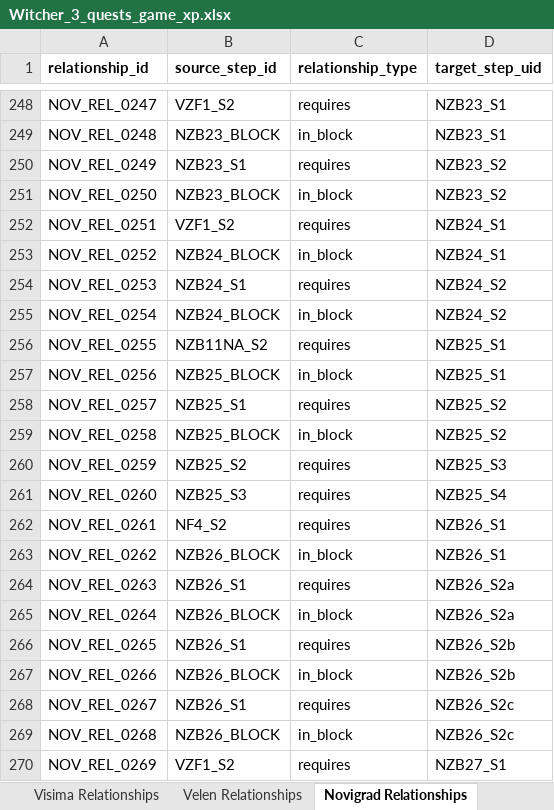
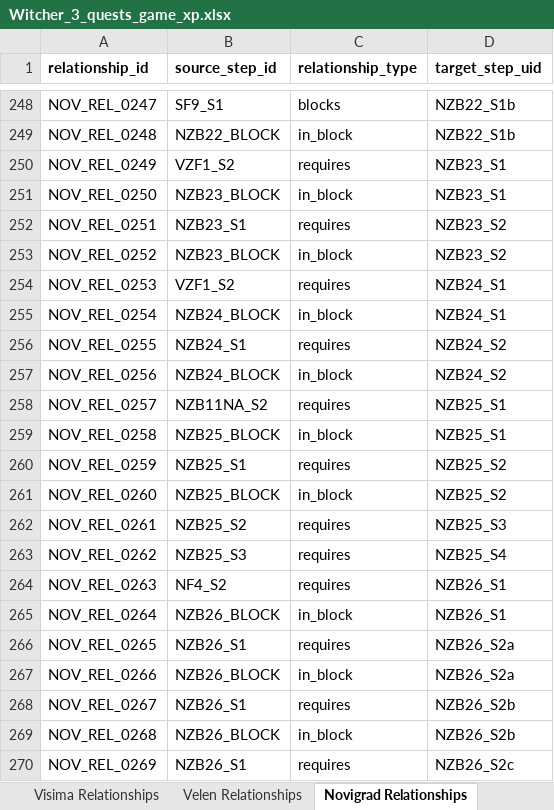
Before and after one commit to Dywan2137/Witcher3_optimizer, an Excel workbook: Data/Witcher_3_quests_game_xp.xlsx, sheet Novigrad Relationships, drawn as a sheet; only a part is shown, gaps mark what is left out; values as stored, in another font and other column widths than the file's, no borders; the diff covers the shown part only; the diff names each change by its address in the sheet, - before the commit and + after, or states it on an @@ line.

```diff
--- a/Data/Witcher_3_quests_game_xp.xlsx (sheet Novigrad Relationships)
+++ b/Data/Witcher_3_quests_game_xp.xlsx (sheet Novigrad Relationships)
-B248 (source_step_id): VZF1_S2
+B248 (source_step_id): SF9_S1
-C248 (relationship_type): requires
+C248 (relationship_type): blocks
-D248:D249 (target_step_uid): NZB23_S1
+D248:D249 (target_step_uid): NZB22_S1b
-B249 (source_step_id): NZB23_BLOCK
+B249 (source_step_id): NZB22_BLOCK
-B250 (source_step_id): NZB23_S1
+B250 (source_step_id): VZF1_S2
-D250:D251 (target_step_uid): NZB23_S2
+D250:D251 (target_step_uid): NZB23_S1
-B252 (source_step_id): VZF1_S2
+B252 (source_step_id): NZB23_S1
-D252:D253 (target_step_uid): NZB24_S1
+D252:D253 (target_step_uid): NZB23_S2
-B253 (source_step_id): NZB24_BLOCK
+B253 (source_step_id): NZB23_BLOCK
-B254 (source_step_id): NZB24_S1
+B254 (source_step_id): VZF1_S2
-D254:D255 (target_step_uid): NZB24_S2
+D254:D255 (target_step_uid): NZB24_S1
-B256 (source_step_id): NZB11NA_S2
+B256 (source_step_id): NZB24_S1
-D256:D257 (target_step_uid): NZB25_S1
+D256:D257 (target_step_uid): NZB24_S2
-B257 (source_step_id): NZB25_BLOCK
+B257 (source_step_id): NZB24_BLOCK
-B258 (source_step_id): NZB25_S1
+B258 (source_step_id): NZB11NA_S2
-D258:D259 (target_step_uid): NZB25_S2
+D258:D259 (target_step_uid): NZB25_S1
-B260 (source_step_id): NZB25_S2
+B260 (source_step_id): NZB25_S1
-D260 (target_step_uid): NZB25_S3
+D260 (target_step_uid): NZB25_S2
-B261 (source_step_id): NZB25_S3
+B261 (source_step_id): NZB25_BLOCK
-C261 (relationship_type): requires
+C261 (relationship_type): in_block
-D261 (target_step_uid): NZB25_S4
+D261 (target_step_uid): NZB25_S2
-B262 (source_step_id): NF4_S2
+B262 (source_step_id): NZB25_S2
-D262 (target_step_uid): NZB26_S1
+D262 (target_step_uid): NZB25_S3
-B263 (source_step_id): NZB26_BLOCK
+B263 (source_step_id): NZB25_S3
-C263 (relationship_type): in_block
+C263 (relationship_type): requires
-D263 (target_step_uid): NZB26_S1
+D263 (target_step_uid): NZB25_S4
-B264 (source_step_id): NZB26_S1
+B264 (source_step_id): NF4_S2
-D264:D265 (target_step_uid): NZB26_S2a
+D264:D265 (target_step_uid): NZB26_S1
-D266:D267 (target_step_uid): NZB26_S2b
+D266:D267 (target_step_uid): NZB26_S2a
-D268:D269 (target_step_uid): NZB26_S2c
+D268:D269 (target_step_uid): NZB26_S2b
-B270 (source_step_id): VZF1_S2
+B270 (source_step_id): NZB26_S1
-D270 (target_step_uid): NZB27_S1
+D270 (target_step_uid): NZB26_S2c
```
Also changed, not shown: 22 added rows and 744 edited cells elsewhere in this sheet, sheet Velen, sheet Novigrad, sheet Toussaint, sheet Skellige, sheet Change_log, sheet Velen Relationships, 5 more sheets, 10 other files.
